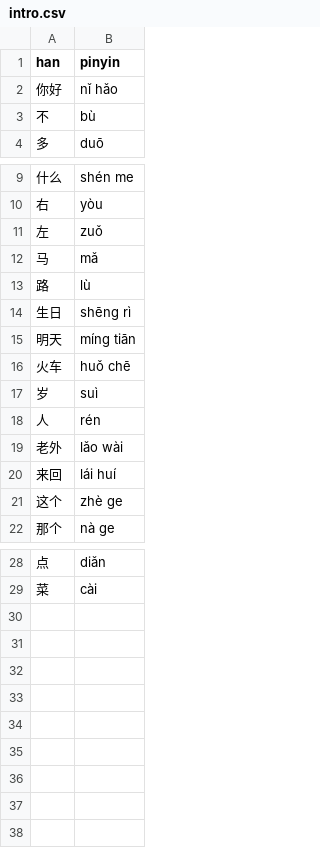
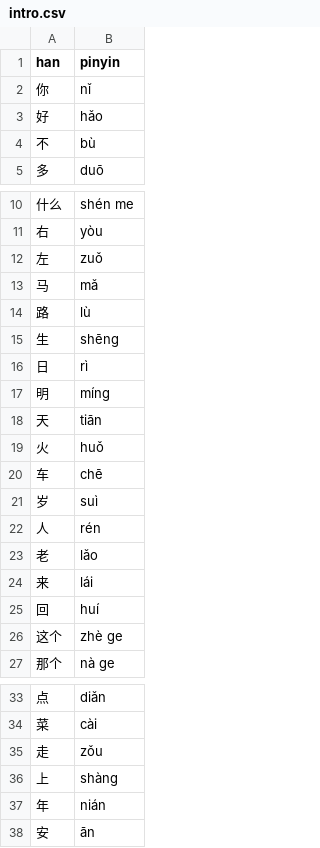
Before and after one commit to albert-yu/han-zi, a CSV file: phrases/intro.csv, drawn as a sheet; only a part is shown, gaps mark what is left out; removed rows and columns are numbered as before the commit, all else as after; the diff names each change by its address in the sheet, - before the commit and + after, or states it on an @@ line.

Commit message:
Split out more words

```diff
--- a/phrases/intro.csv
+++ b/phrases/intro.csv
-row 2: 你好 | nǐ hǎo
+row 2: 你 | nǐ
+row 3: 好 | hǎo
-row 14: 生日 | shēng rì
-row 15: 明天 | míng tiān
-row 16: 火车 | huǒ chē
+row 15: 生 | shēng
+row 16: 日 | rì
+row 17: 明 | míng
+row 18: 天 | tiān
+row 19: 火 | huǒ
+row 20: 车 | chē
-row 19: 老外 | lǎo wài
-row 20: 来回 | lái huí
+row 23: 老 | lǎo
+row 24: 来 | lái
+row 25: 回 | huí
+row 35: 走 | zǒu
+row 36: 上 | shàng
+row 37: 年 | nián
+row 38: 安 | ān
```
